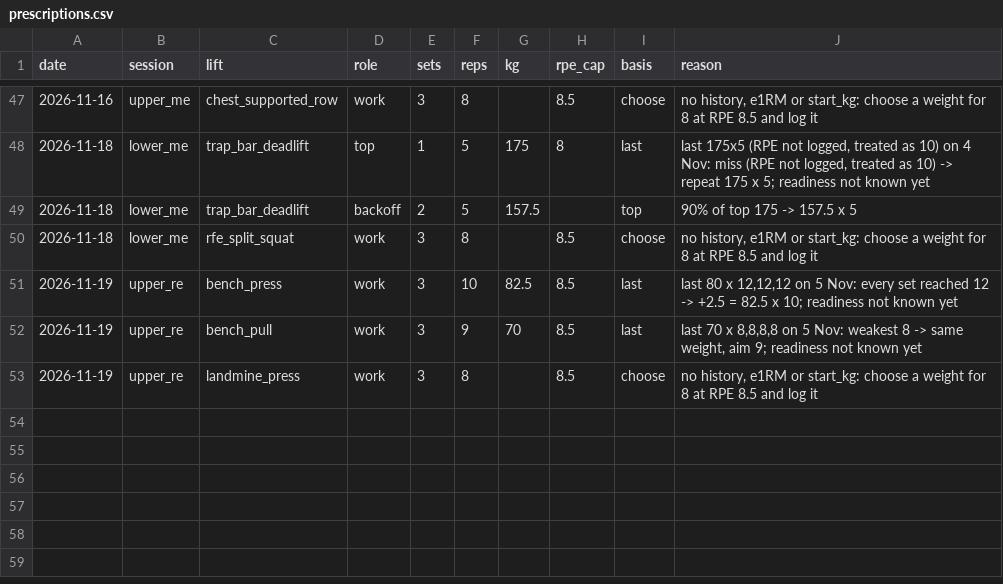
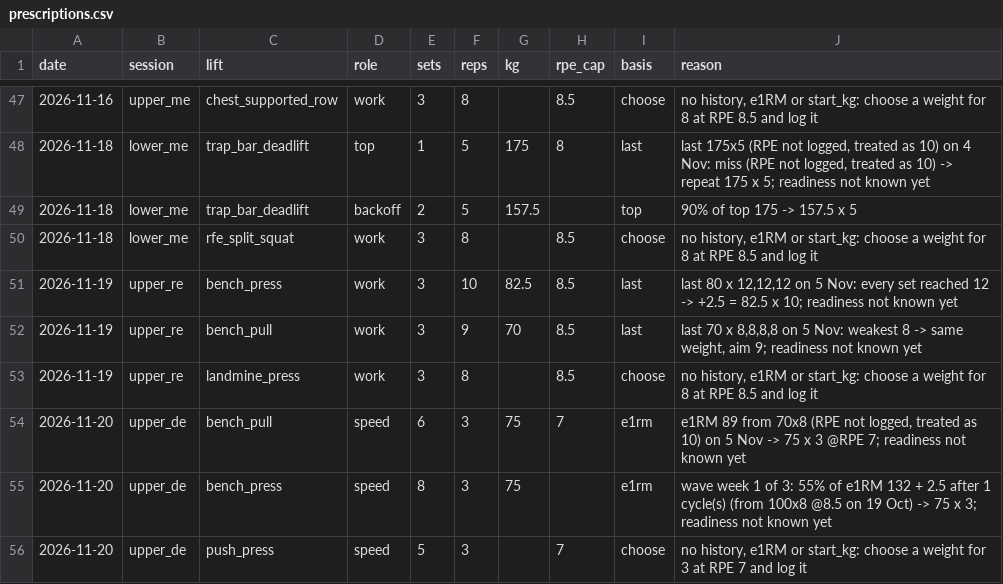
Before and after one commit to oisinm25/grinder-data, a CSV file: prescriptions.csv, drawn as a sheet; only a part is shown, gaps mark what is left out.

```diff
--- a/prescriptions.csv
+++ b/prescriptions.csv
@@ -53 +53,4 @@ date,session,lift,role,sets,reps,kg,rpe_cap,basis,reason
 2026-11-19,upper_re,landmine_press,work,3,8,,8.5,choose,"no history, e1RM or start_kg: choose a weight for 8 at RPE 8.5 and log it"
+2026-11-20,upper_de,bench_pull,speed,6,3,75,7,e1rm,"e1RM 89 from 70x8 (RPE not logged, treated as 10) on 5 Nov -> 75 x 3 @RPE 7; readiness not known yet"
+2026-11-20,upper_de,bench_press,speed,8,3,75,,e1rm,wave week 1 of 3: 55% of e1RM 132 + 2.5 after 1 cycle(s) (from 100x8 @8.5 on 19 Oct) -> 75 x 3; readiness not known yet
+2026-11-20,upper_de,push_press,speed,5,3,,7,choose,"no history, e1RM or start_kg: choose a weight for 3 at RPE 7 and log it"
```
Also changed, not shown: compliance.csv, wellness.csv, 12 other files.
